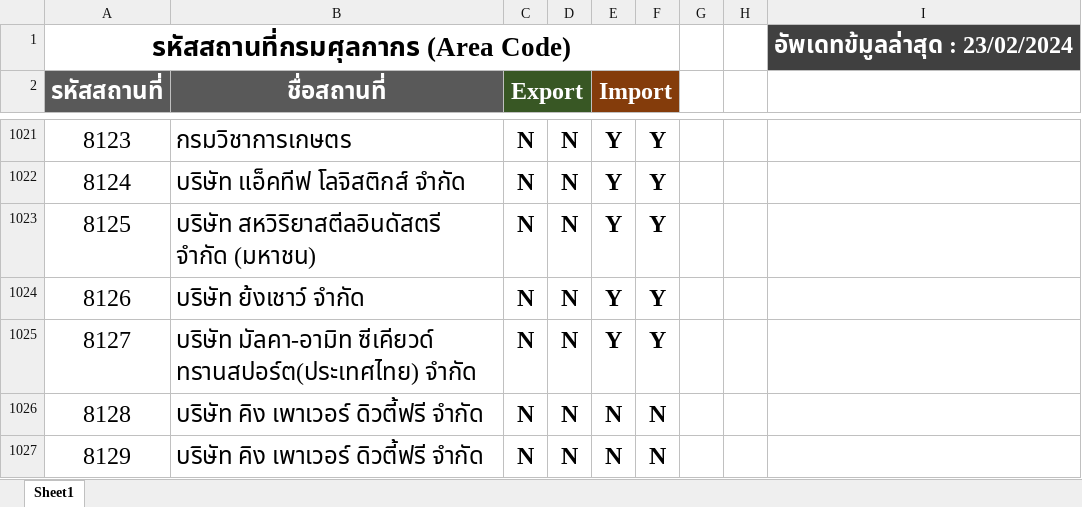
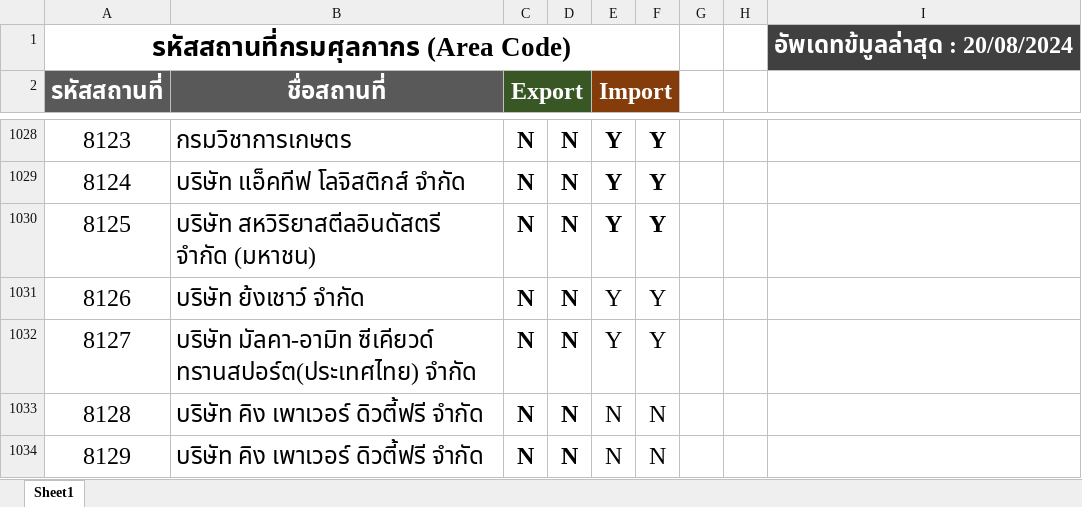
Before and after one commit to ecs-support/contents, an Excel workbook: reference/static/files/area_code.xlsx, sheet Sheet1, drawn as a sheet; only a part is shown, gaps mark what is left out; values as stored, in another font and other column widths than the file's, no borders; conditional formats not drawn; addresses are those after the commit; the diff covers the shown part only; the diff names each change by its address in the sheet, - before the commit and + after, or states it on an @@ line.

```diff
--- a/reference/static/files/area_code.xlsx (sheet Sheet1)
+++ b/reference/static/files/area_code.xlsx (sheet Sheet1)
-I1: อัพเดทข้มูลล่าสุด : 23/02/2024
+I1: อัพเดทข้มูลล่าสุด : 20/08/2024
-E1031:F1034 bold: on
+E1031:F1034 bold: off
```
Also changed, not shown: 7 added rows, 1 edited cell and cell formats elsewhere in this sheet, 2 other files.
